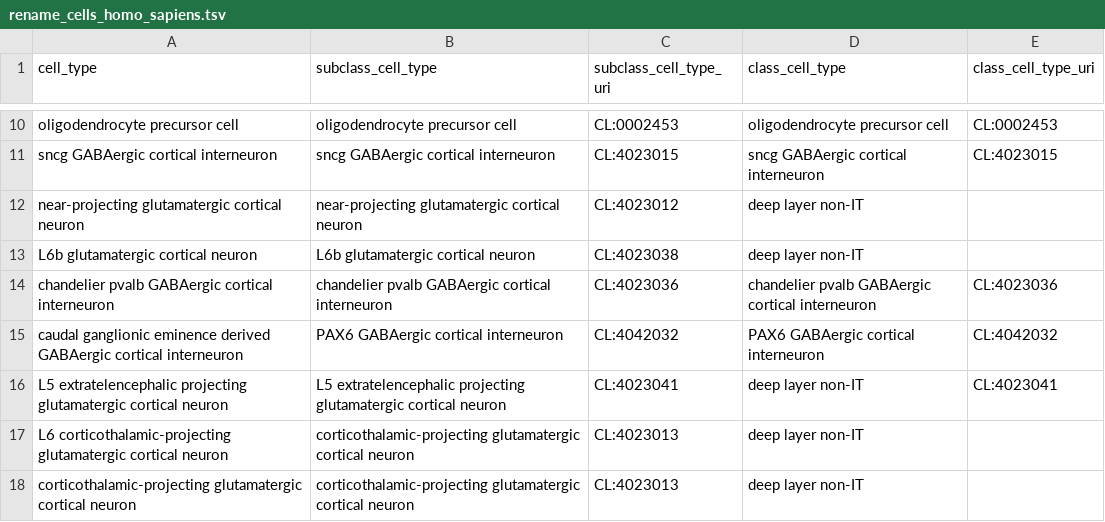
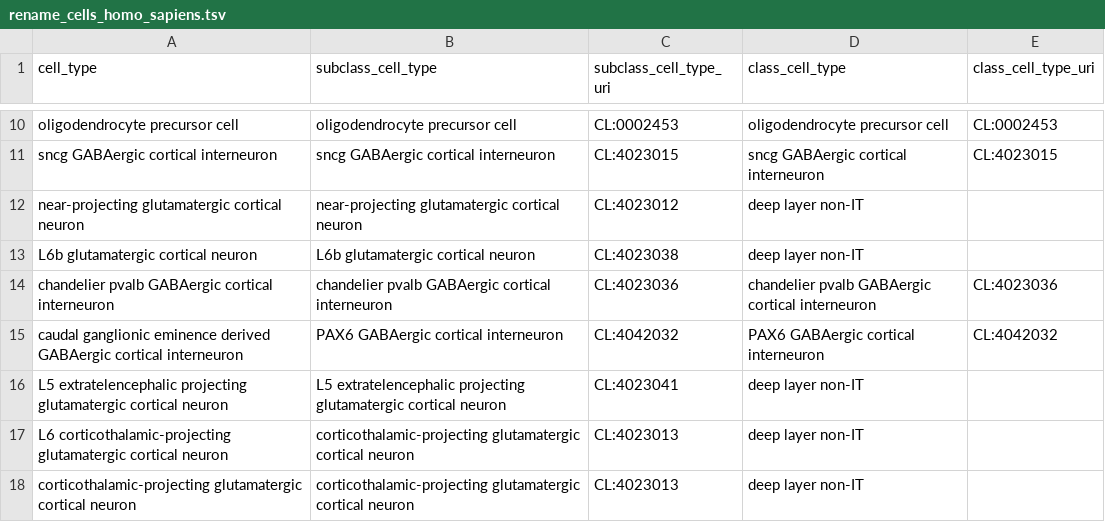
Before and after one commit to PavlidisLab/sc-annotation-pipeline, a TSV file: meta/rename_cells_homo_sapiens.tsv, drawn as a sheet; only a part is shown, gaps mark what is left out.

Commit message:
remove incorrect ontology

```diff
--- a/meta/rename_cells_homo_sapiens.tsv
+++ b/meta/rename_cells_homo_sapiens.tsv
@@ -15,3 +15,3 @@ chandelier pvalb GABAergic cortical interneuron	chandelier pvalb GABAergic corti
 caudal ganglionic eminence derived GABAergic cortical interneuron	PAX6 GABAergic cortical interneuron	CL:4042032	PAX6 GABAergic cortical interneuron	CL:4042032
-L5 extratelencephalic projecting glutamatergic cortical neuron	L5 extratelencephalic projecting glutamatergic cortical neuron	CL:4023041	deep layer non-IT	CL:4023041
+L5 extratelencephalic projecting glutamatergic cortical neuron	L5 extratelencephalic projecting glutamatergic cortical neuron	CL:4023041	deep layer non-IT	
 L6 corticothalamic-projecting glutamatergic cortical neuron	corticothalamic-projecting glutamatergic cortical neuron	CL:4023013	deep layer non-IT	
```
